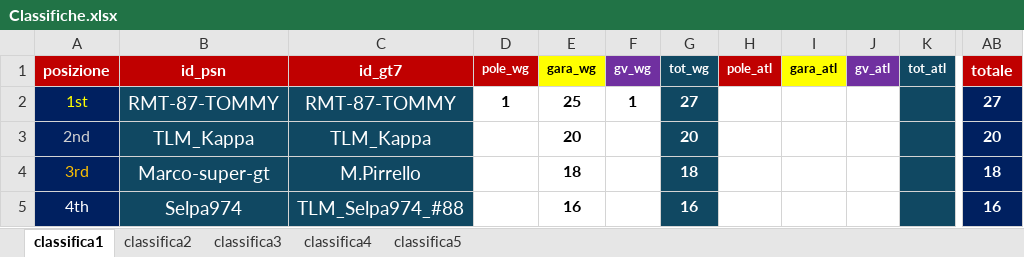
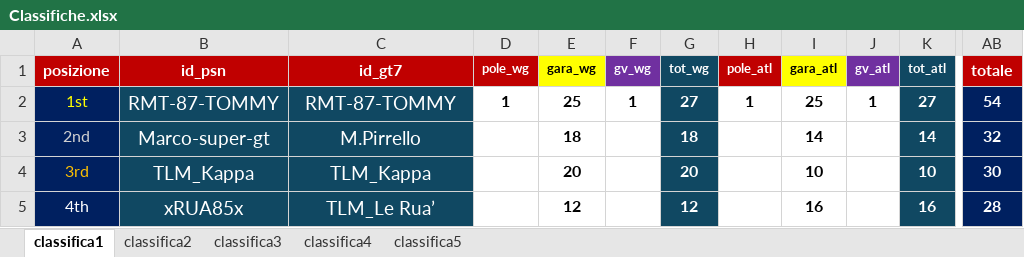
Before and after one commit to Parenji/AllTraction, an Excel workbook: Classifiche.xlsx, sheet classifica1, drawn as a sheet; only a part is shown, gaps mark what is left out; values as stored, in another font and other column widths than the file's, no borders; the diff covers the shown part only; the diff names each change by its address in the sheet, - before the commit and + after, or states it on an @@ line.

Commit message:
gara 2

```diff
--- a/Classifiche.xlsx (sheet classifica1)
+++ b/Classifiche.xlsx (sheet classifica1)
-H2 (pole_atl): (empty)
+H2 (pole_atl): 1
-I2 (gara_atl): (empty)
+I2 (gara_atl): 25
-J2 (gv_atl): (empty)
+J2 (gv_atl): 1
-K2 (tot_atl): (empty)
+K2 (tot_atl): 27
-AB2 (totale): 27
+AB2 (totale): 54
-B3 (id_psn): TLM_Kappa
+B3 (id_psn): Marco-super-gt
-C3 (id_gt7): TLM_Kappa
+C3 (id_gt7): M.Pirrello
-E3 (gara_wg): 20
+E3 (gara_wg): 18
-G3 (tot_wg): 20
+G3 (tot_wg): 18
-I3 (gara_atl): (empty)
+I3 (gara_atl): 14
-K3 (tot_atl): (empty)
+K3 (tot_atl): 14
-AB3 (totale): 20
+AB3 (totale): 32
-B4 (id_psn): Marco-super-gt
+B4 (id_psn): TLM_Kappa
-C4 (id_gt7): M.Pirrello
+C4 (id_gt7): TLM_Kappa
-E4 (gara_wg): 18
+E4 (gara_wg): 20
-G4 (tot_wg): 18
+G4 (tot_wg): 20
-I4 (gara_atl): (empty)
+I4 (gara_atl): 10
-K4 (tot_atl): (empty)
+K4 (tot_atl): 10
-AB4 (totale): 18
+AB4 (totale): 30
-B5 (id_psn): Selpa974
+B5 (id_psn): xRUA85x
-C5 (id_gt7): TLM_Selpa974_#88
+C5 (id_gt7): TLM_Le Rua’
-E5 (gara_wg): 16
+E5 (gara_wg): 12
-G5 (tot_wg): 16
+G5 (tot_wg): 12
-I5 (gara_atl): (empty)
+I5 (gara_atl): 16
-K5 (tot_atl): (empty)
+K5 (tot_atl): 16
-AB5 (totale): 16
+AB5 (totale): 28
```
Also changed, not shown: 59 edited cells elsewhere in this sheet, sheet classifica5, sheet classifica4, sheet classifica2, sheet classifica3, formulas that keep their value, TLM WORLD TOUR CLASSIFICHE.xlsm, 8 other files.
